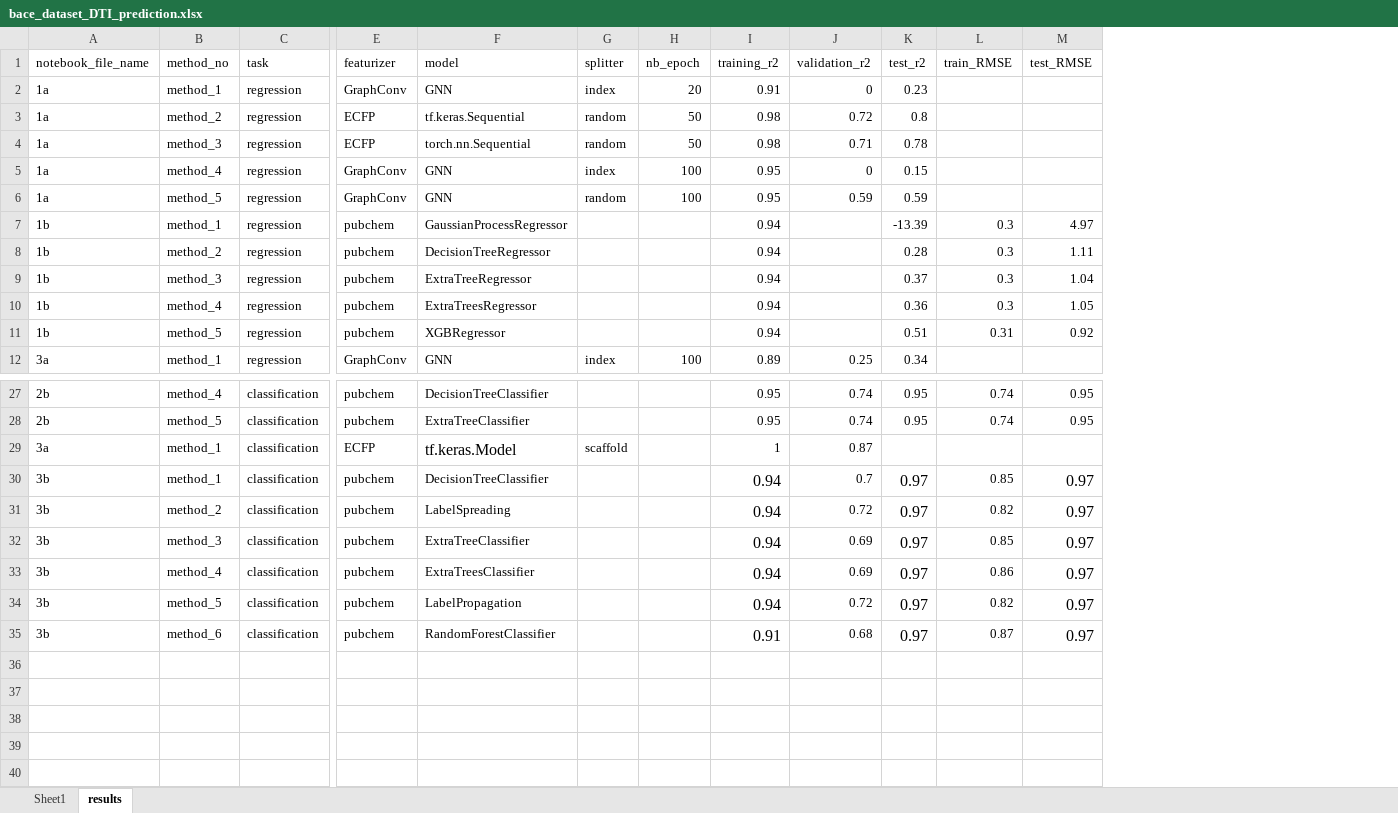
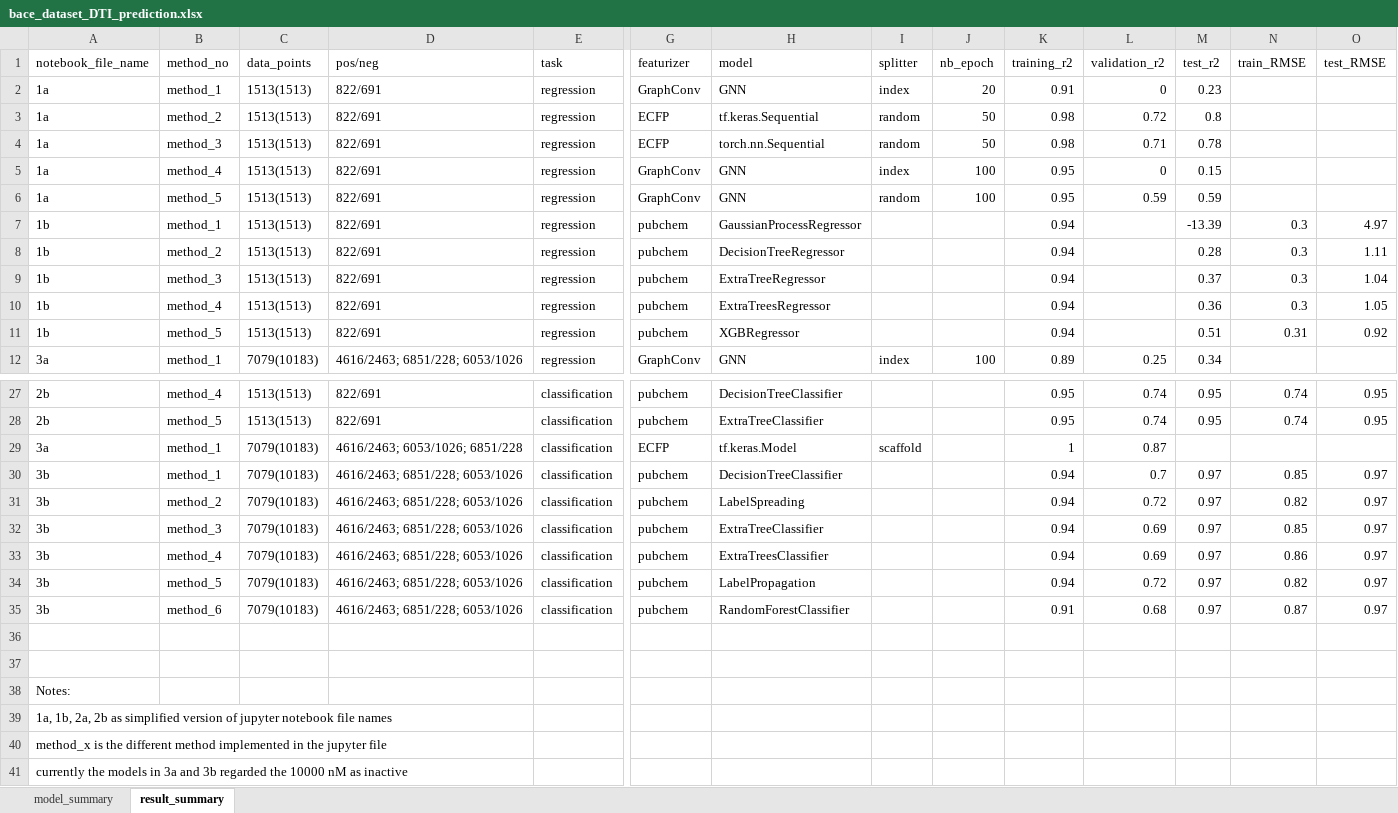
Before and after one commit to pj0616/deepchem_for_dti_prediction, an Excel workbook: jupyter_notebook_files/bace_dataset_DTI_prediction.xlsx, sheet result_summary, drawn as a sheet; only a part is shown, gaps mark what is left out; values as stored, in another font and other column widths than the file's, no borders; addresses are those after the commit; rows hold the shown columns only; the diff names each change by its address in the sheet, - before the commit and + after, or states it on an @@ line.

Commit message:
excel file content updated

```diff
--- a/jupyter_notebook_files/bace_dataset_DTI_prediction.xlsx (sheet result_summary)
+++ b/jupyter_notebook_files/bace_dataset_DTI_prediction.xlsx (sheet result_summary)
-sheet tab: Sheet1
+sheet tab: model_summary
-sheet tab: results
+sheet tab: result_summary
+column C, rows 1-12: data_points | 1513(1513) | 1513(1513) | 1513(1513) | 1513(1513) | 1513(1513) | 1513(1513) | 1513(1513) | 1513(1513) | 1513(1513) | 1513(1513) | 7079(10183); rows 27-35: 1513(1513) | 1513(1513) | 7079(10183) | 7079(10183) | 7079(10183) | 7079(10183) | 7079(10183) | 7079(10183) | 7079(10183)
+column D, rows 1-12: pos/neg | 822/691 | 822/691 | 822/691 | 822/691 | 822/691 | 822/691 | 822/691 | 822/691 | 822/691 | 822/691 | 4616/2463; 6851/228; 6053/1026; rows 27-35: 822/691 | 822/691 | 4616/2463; 6053/1026; 6851/228 | 4616/2463; 6851/228; 6053/1026 | 4616/2463; 6851/228; 6053/1026 | 4616/2463; 6851/228; 6053/1026 | 4616/2463; 6851/228; 6053/1026 | 4616/2463; 6851/228; 6053/1026 | 4616/2463; 6851/228; 6053/1026
@@ H29 text size: smaller @@
@@ K30:K35 text size: smaller @@
@@ M30:M35 text size: smaller @@
@@ O30:O35 text size: smaller @@
+row 36: (empty)
+row 37: (empty)
+row 38: Notes:
+row 39: 1a, 1b, 2a, 2b as simplified version of jupyter notebook file names
+row 40: method_x is the different method implemented in the jupyter file
+row 41: currently the models in 3a and 3b regarded the 10000 nM as inactive
```
Also changed, not shown: sheet model_summary, 1 other file.
